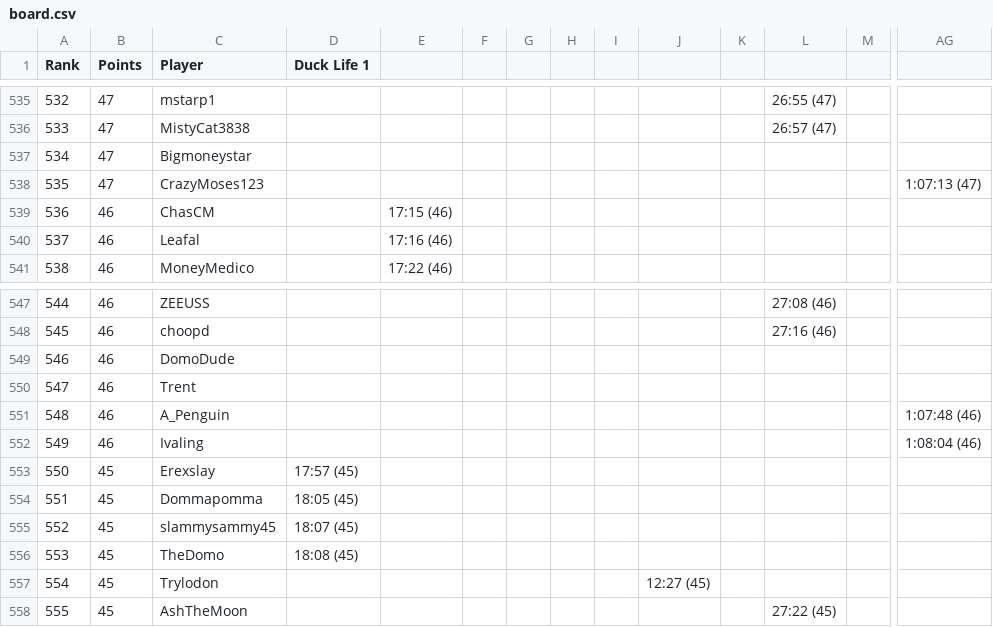
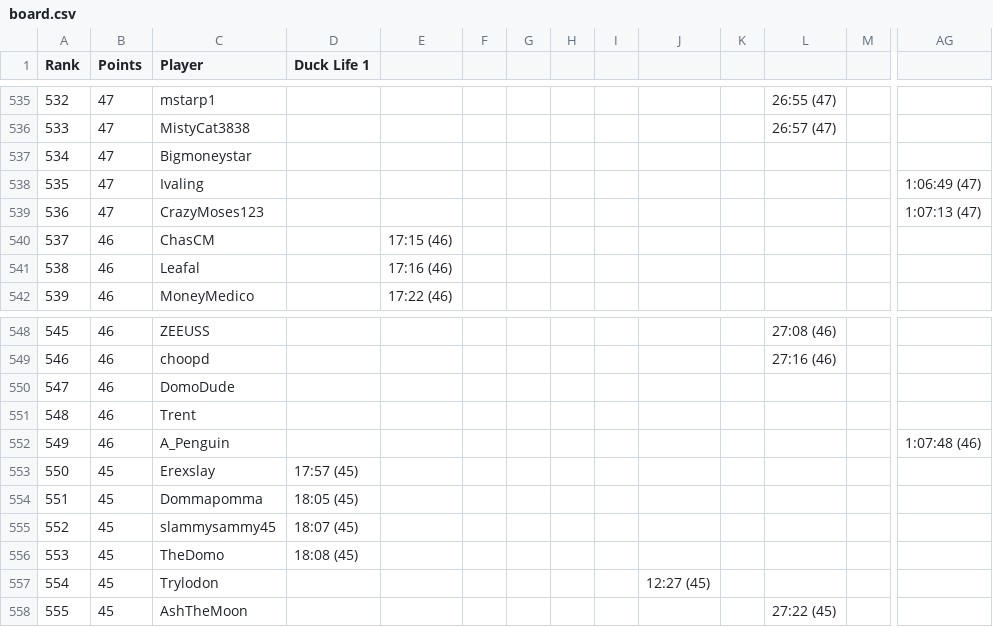
Before and after one commit to Caarda/dlbb, a CSV file: output/board.csv, drawn as a sheet; only a part is shown, gaps mark what is left out; removed rows and columns are numbered as before the commit, all else as after; rows hold the shown columns only; the diff names each change by its address in the sheet, - before the commit and + after, or states it on an @@ line.

Commit message:
Automated Board Update: 2026-09-07

```diff
--- a/output/board.csv
+++ b/output/board.csv
+row 538: 535 | 47 | Ivaling |  |  |  |  |  |  |  |  |  |  | 1:06:49 (47)
@@ column A (Rank) renumbered between rows 539 and 552 @@
-row 552: 549 | 46 | Ivaling |  |  |  |  |  |  |  |  |  |  | 1:08:04 (46)
```
Also changed, not shown: output/runs.csv.
